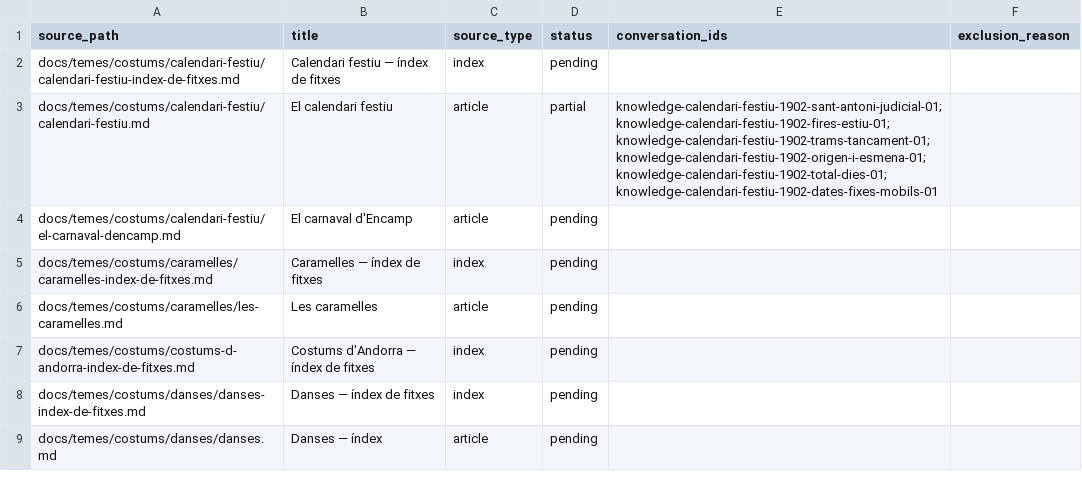
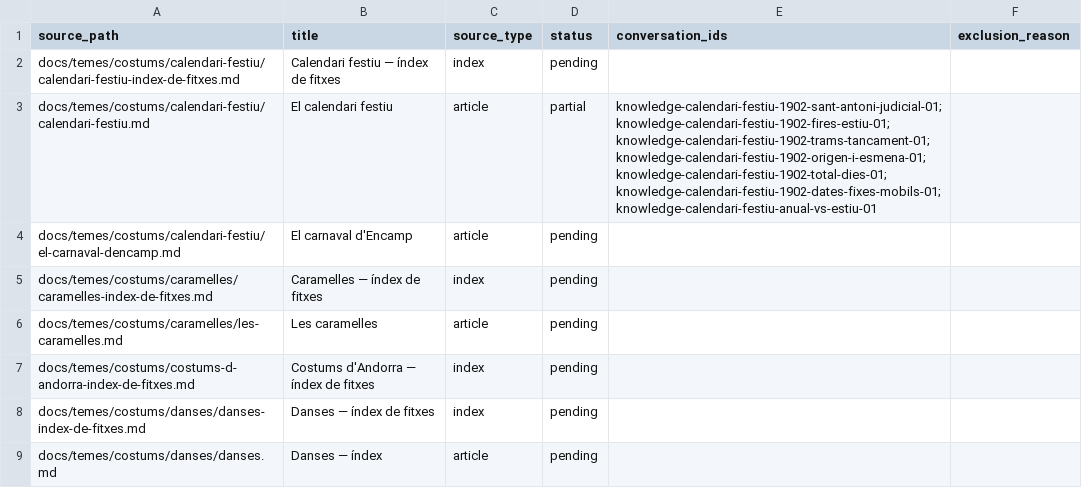
Before and after one commit to ericrisco/maia, a CSV file: training-data/knowledge/work/coverage.csv, drawn as a sheet; only a part is shown.

Commit message:
data(knowledge): map annual festival season

```diff
--- a/training-data/knowledge/work/coverage.csv
+++ b/training-data/knowledge/work/coverage.csv
@@ -2,3 +2,3 @@ source_path,title,source_type,status,conversation_ids,exclusion_reason
 docs/temes/costums/calendari-festiu/calendari-festiu-index-de-fitxes.md,Calendari festiu — índex de fitxes,index,pending,,
-docs/temes/costums/calendari-festiu/calendari-festiu.md,El calendari festiu,article,partial,knowledge-calendari-festiu-1902-sant-antoni-judicial-01;knowledge-calendari-festiu-1902-fires-estiu-01;knowledge-calendari-festiu-1902-trams-tancament-01;knowledge-calendari-festiu-1902-origen-i-esmena-01;knowledge-calendari-festiu-1902-total-dies-01;knowledge-calendari-festiu-1902-dates-fixes-mobils-01,
+docs/temes/costums/calendari-festiu/calendari-festiu.md,El calendari festiu,article,partial,knowledge-calendari-festiu-1902-sant-antoni-judicial-01;knowledge-calendari-festiu-1902-fires-estiu-01;knowledge-calendari-festiu-1902-trams-tancament-01;knowledge-calendari-festiu-1902-origen-i-esmena-01;knowledge-calendari-festiu-1902-total-dies-01;knowledge-calendari-festiu-1902-dates-fixes-mobils-01;knowledge-calendari-festiu-anual-vs-estiu-01,
 docs/temes/costums/calendari-festiu/el-carnaval-dencamp.md,El carnaval d'Encamp,article,pending,,
```
Also changed, not shown: 2 other files.
